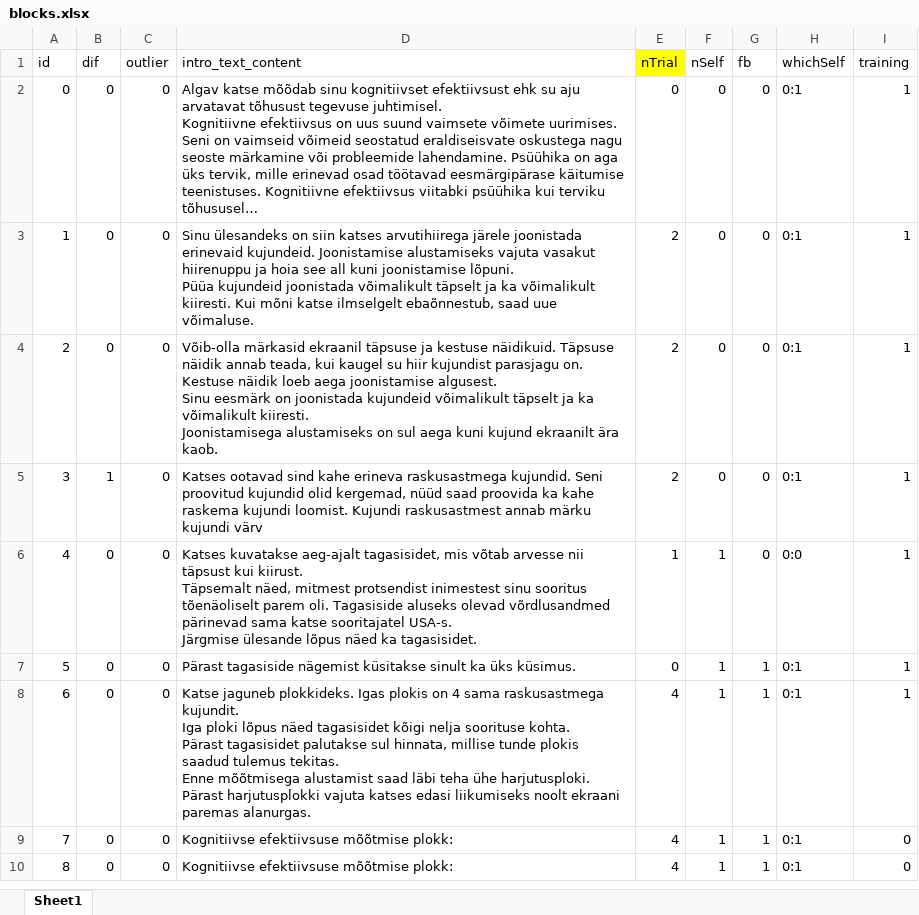
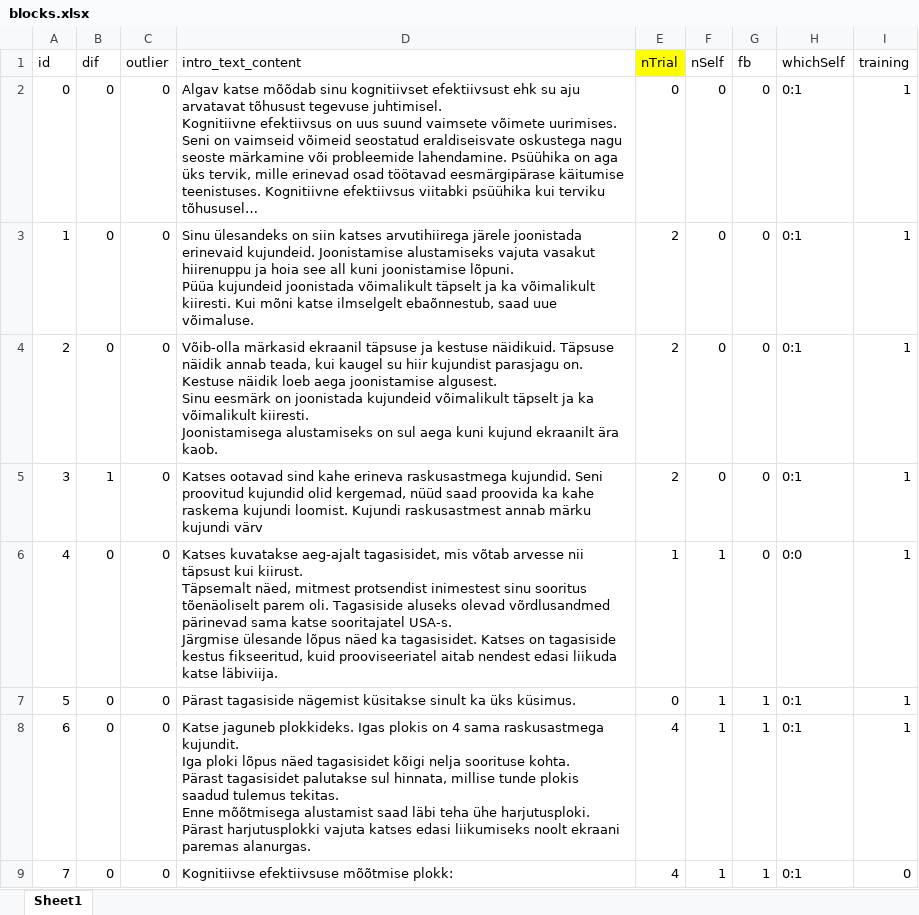
Before and after one commit to richardnaar/MDT-21, an Excel workbook: blocks.xlsx, sheet Sheet1, drawn as a sheet; only a part is shown; the shorter side is filled out with more unchanged rows; long unchanged cells end in …; values as stored, in another font and other column widths than the file's, no borders; the diff names each change by its address in the sheet, - before the commit and + after, or states it on an @@ line.

Commit message:
lisasin lause, et fb kestus on fikseeritud

```diff
--- a/blocks.xlsx (sheet Sheet1)
+++ b/blocks.xlsx (sheet Sheet1)
-D6 (intro_text_content): …ka tagasisidet.
+D6 (intro_text_content): …ka tagasisidet. Katses on tagasiside kestus fikseeritud, kuid prooviseeriatel aitab nendest edasi liikuda katse läbiviija.
```
